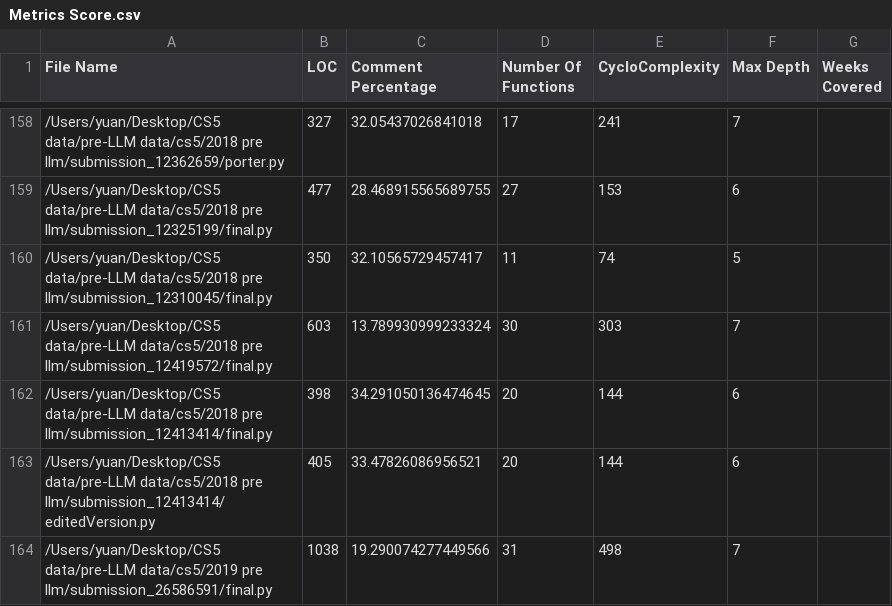
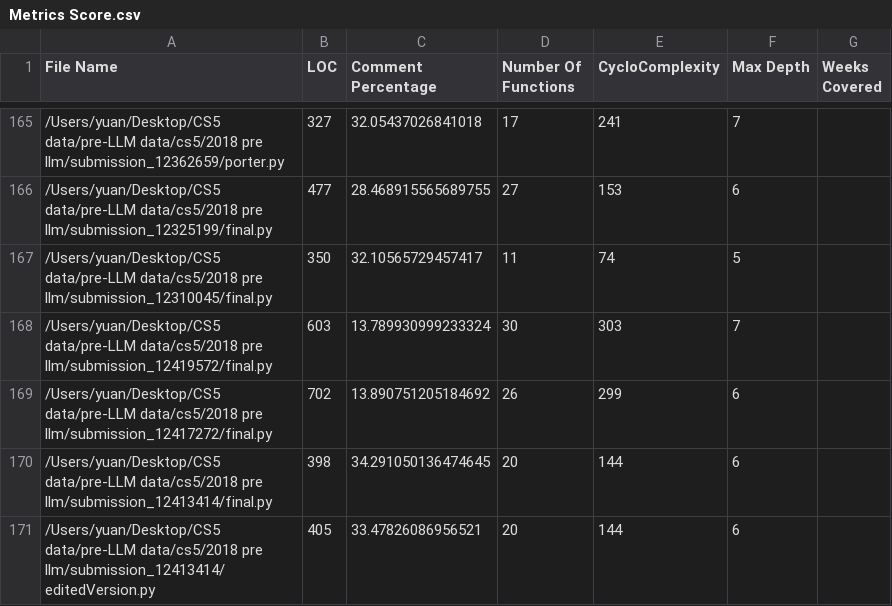
Before and after one commit to florence-r-lin/Code-Heuristics, a CSV file: Metrics Score.csv, drawn as a sheet; only a part is shown, gaps mark what is left out; the shorter side is filled out with more unchanged rows; the diff covers the shown part only; the diff names each change by its address in the sheet, - before the commit and + after, or states it on an @@ line.

```diff
--- a/Metrics Score.csv
+++ b/Metrics Score.csv
+row 169: /Users/yuan/Desktop/CS5 data/pre-LLM data/cs5/2018 pre llm/submission_12417272/final.py | 702 | 13.890751205184692 | 26 | 299 | 6
```
Also changed, not shown: 8 added rows elsewhere in this file, 8 other files.
